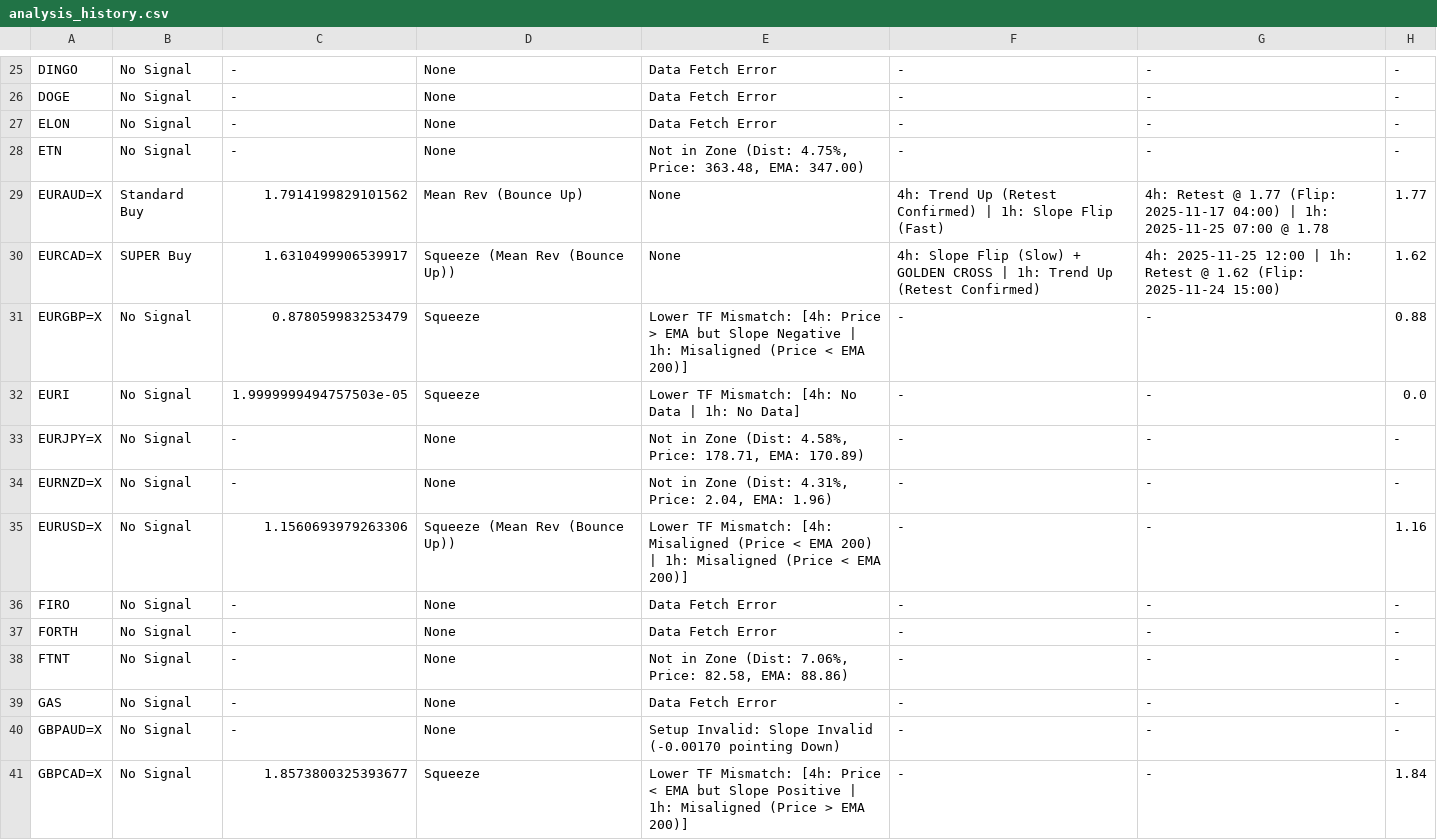
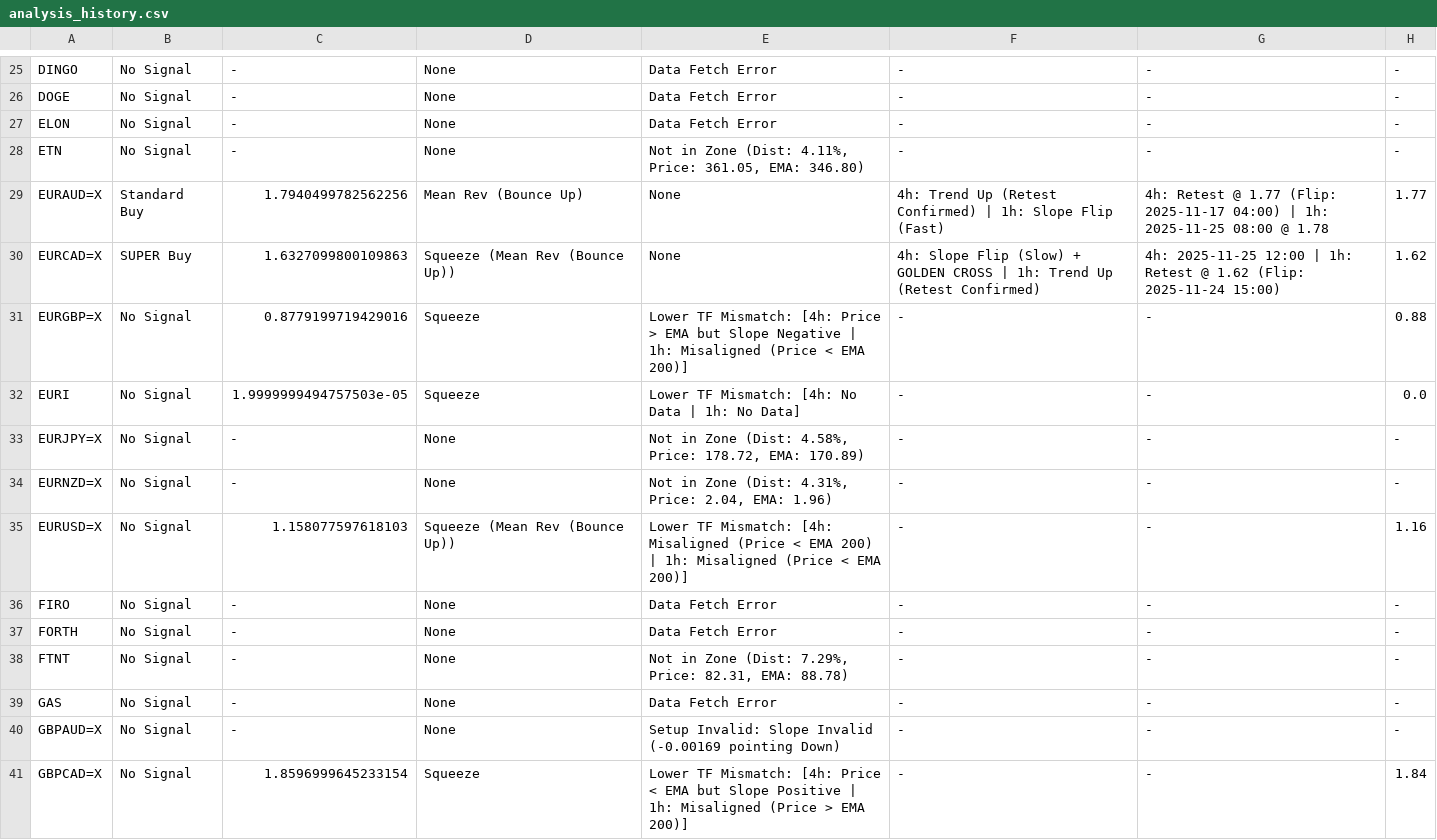
Before and after one commit to leongewv/automated-ticker-analyzer, a CSV file: analysis_history.csv, drawn as a sheet; only a part is shown, gaps mark what is left out; the diff covers the shown part only.

```diff
--- a/analysis_history.csv
+++ b/analysis_history.csv
@@ -27,15 +27,15 @@ DOGE,No Signal,-,None,Data Fetch Error,-,-,-
 ELON,No Signal,-,None,Data Fetch Error,-,-,-
-ETN,No Signal,-,None,"Not in Zone (Dist: 4.75%, Price: 363.48, EMA: 347.00)",-,-,-
-EURAUD=X,Standard Buy,1.7914199829101562,Mean Rev (Bounce Up),None,4h: Trend Up (Retest Confirmed) | 1h: Slope Flip (Fast),4h: Retest @ 1.77 (Flip: 2025-11-17 04:00) | 1h: 2025-11-25 07:00 @ 1.78,1.77
-EURCAD=X,SUPER Buy,1.6310499906539917,Squeeze (Mean Rev (Bounce Up)),None,4h: Slope Flip (Slow) + GOLDEN CROSS | 1h: Trend Up (Retest Confirmed),4h: 2025-11-25 12:00 | 1h: Retest @ 1.62 (Flip: 2025-11-24 15:00),1.62
-EURGBP=X,No Signal,0.878059983253479,Squeeze,Lower TF Mismatch: [4h: Price > EMA but Slope Negative | 1h: Misaligned (Price < EMA 200)],-,-,0.88
+ETN,No Signal,-,None,"Not in Zone (Dist: 4.11%, Price: 361.05, EMA: 346.80)",-,-,-
+EURAUD=X,Standard Buy,1.7940499782562256,Mean Rev (Bounce Up),None,4h: Trend Up (Retest Confirmed) | 1h: Slope Flip (Fast),4h: Retest @ 1.77 (Flip: 2025-11-17 04:00) | 1h: 2025-11-25 08:00 @ 1.78,1.77
+EURCAD=X,SUPER Buy,1.6327099800109863,Squeeze (Mean Rev (Bounce Up)),None,4h: Slope Flip (Slow) + GOLDEN CROSS | 1h: Trend Up (Retest Confirmed),4h: 2025-11-25 12:00 | 1h: Retest @ 1.62 (Flip: 2025-11-24 15:00),1.62
+EURGBP=X,No Signal,0.8779199719429016,Squeeze,Lower TF Mismatch: [4h: Price > EMA but Slope Negative | 1h: Misaligned (Price < EMA 200)],-,-,0.88
 EURI,No Signal,1.9999999494757503e-05,Squeeze,Lower TF Mismatch: [4h: No Data | 1h: No Data],-,-,0.0
-EURJPY=X,No Signal,-,None,"Not in Zone (Dist: 4.58%, Price: 178.71, EMA: 170.89)",-,-,-
+EURJPY=X,No Signal,-,None,"Not in Zone (Dist: 4.58%, Price: 178.72, EMA: 170.89)",-,-,-
 EURNZD=X,No Signal,-,None,"Not in Zone (Dist: 4.31%, Price: 2.04, EMA: 1.96)",-,-,-
-EURUSD=X,No Signal,1.1560693979263306,Squeeze (Mean Rev (Bounce Up)),Lower TF Mismatch: [4h: Misaligned (Price < EMA 200) | 1h: Misaligned (Price < EMA 200)],-,-,1.16
+EURUSD=X,No Signal,1.158077597618103,Squeeze (Mean Rev (Bounce Up)),Lower TF Mismatch: [4h: Misaligned (Price < EMA 200) | 1h: Misaligned (Price < EMA 200)],-,-,1.16
 FIRO,No Signal,-,None,Data Fetch Error,-,-,-
 FORTH,No Signal,-,None,Data Fetch Error,-,-,-
-FTNT,No Signal,-,None,"Not in Zone (Dist: 7.06%, Price: 82.58, EMA: 88.86)",-,-,-
+FTNT,No Signal,-,None,"Not in Zone (Dist: 7.29%, Price: 82.31, EMA: 88.78)",-,-,-
 GAS,No Signal,-,None,Data Fetch Error,-,-,-
-GBPAUD=X,No Signal,-,None,Setup Invalid: Slope Invalid (-0.00170 pointing Down),-,-,-
-GBPCAD=X,No Signal,1.8573800325393677,Squeeze,Lower TF Mismatch: [4h: Price < EMA but Slope Positive | 1h: Misaligned (Price > EMA 200)],-,-,1.84
+GBPAUD=X,No Signal,-,None,Setup Invalid: Slope Invalid (-0.00169 pointing Down),-,-,-
+GBPCAD=X,No Signal,1.8596999645233154,Squeeze,Lower TF Mismatch: [4h: Price < EMA but Slope Positive | 1h: Misaligned (Price > EMA 200)],-,-,1.84
```
Also changed, not shown: 72 edited cells elsewhere in this file.
